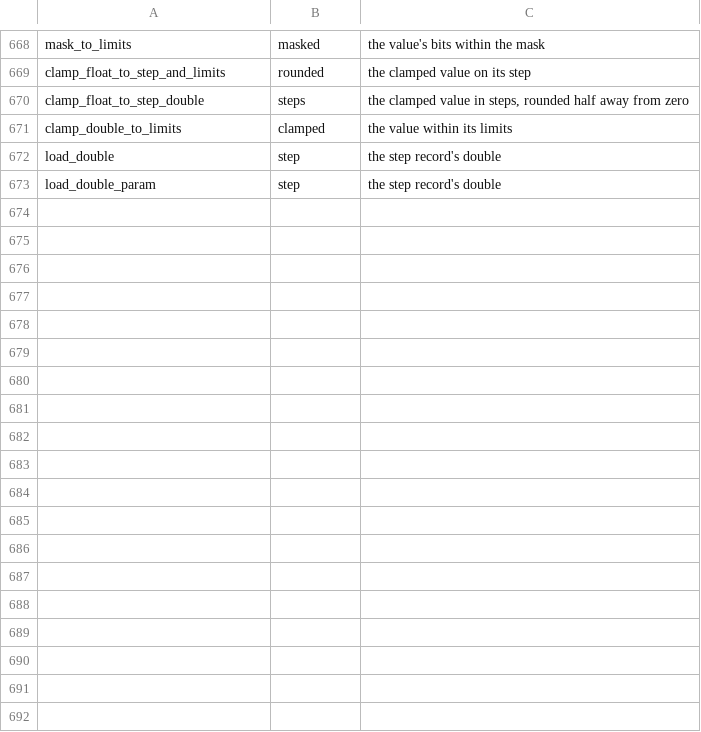
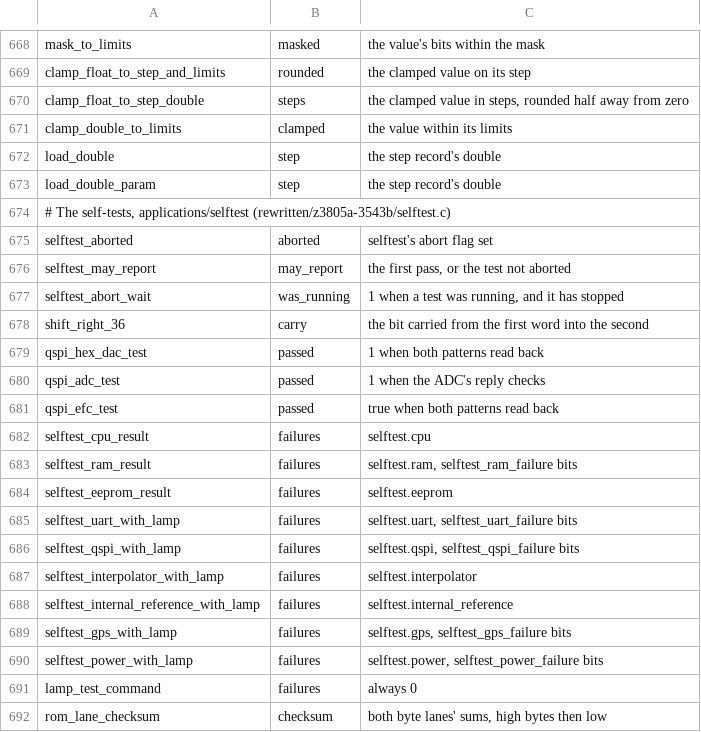
Before and after one commit to charlieh0tel/smartclock, a TSV file: tools/ghidra/names/results.tsv, drawn as a sheet; only a part is shown, gaps mark what is left out.

Commit message:
Write the self-tests by hand
All 47 of applications/selftest are hand-written in selftest.c.  A
test's number, selftest_run's and the index of the table at 0x18458,
is smartclock.h's selftest_test_number, which types
selftest_results.test, selftest_execute's argument and :DIAG:TEST?'s
table; each test's failures are their own enums, which the 16-bit
result fields name, and the DUART files' and pll_gps_control.c's
copies of those bits use them.  selftest_results' abort flag at +0x1e
is named abort.

```diff
--- a/tools/ghidra/names/results.tsv
+++ b/tools/ghidra/names/results.tsv
@@ -673 +673,20 @@ load_double	step	the step record's double
 load_double_param	step	the step record's double
+# The self-tests, applications/selftest (rewritten/z3805a-3543b/selftest.c)
+selftest_aborted	aborted	selftest's abort flag set
+selftest_may_report	may_report	the first pass, or the test not aborted
+selftest_abort_wait	was_running	1 when a test was running, and it has stopped
+shift_right_36	carry	the bit carried from the first word into the second
+qspi_hex_dac_test	passed	1 when both patterns read back
+qspi_adc_test	passed	1 when the ADC's reply checks
+qspi_efc_test	passed	true when both patterns read back
+selftest_cpu_result	failures	selftest.cpu
+selftest_ram_result	failures	selftest.ram, selftest_ram_failure bits
+selftest_eeprom_result	failures	selftest.eeprom
+selftest_uart_with_lamp	failures	selftest.uart, selftest_uart_failure bits
+selftest_qspi_with_lamp	failures	selftest.qspi, selftest_qspi_failure bits
+selftest_interpolator_with_lamp	failures	selftest.interpolator
+selftest_internal_reference_with_lamp	failures	selftest.internal_reference
+selftest_gps_with_lamp	failures	selftest.gps, selftest_gps_failure bits
+selftest_power_with_lamp	failures	selftest.power, selftest_power_failure bits
+lamp_test_command	failures	always 0
+rom_lane_checksum	checksum	both byte lanes' sums, high bytes then low
```
Also changed, not shown: tools/ghidra/names/z3805a-3543b.tsv, 10 other files.
